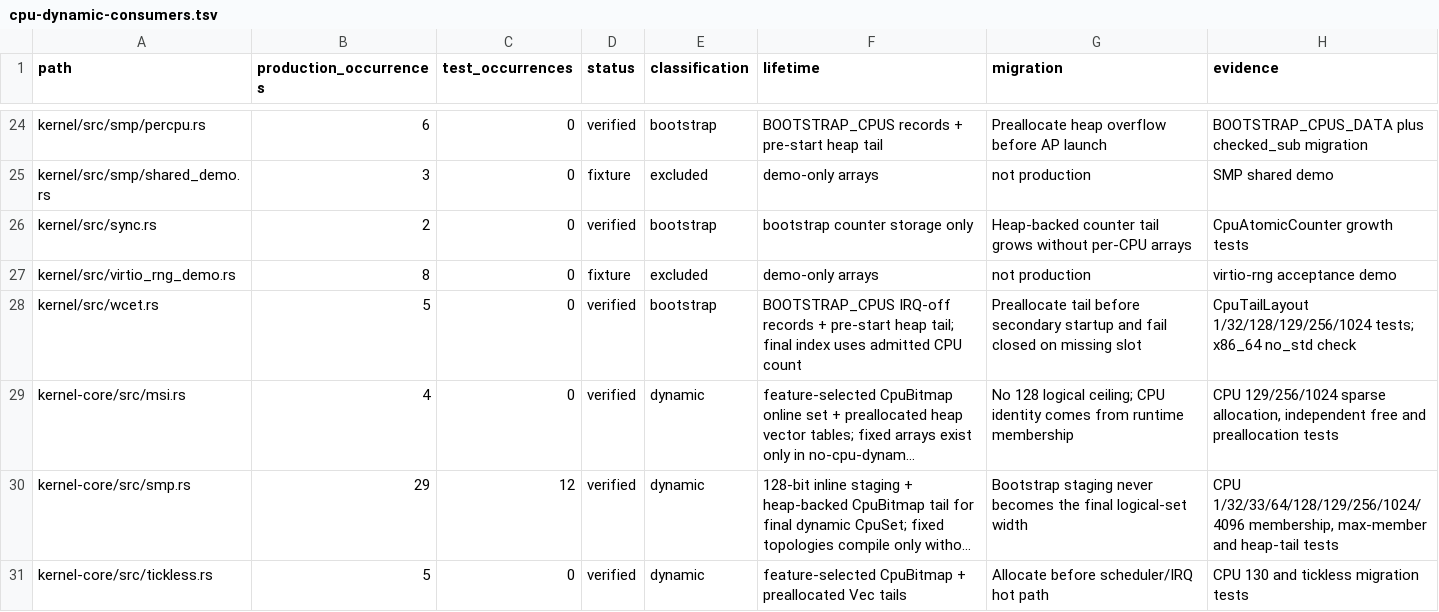
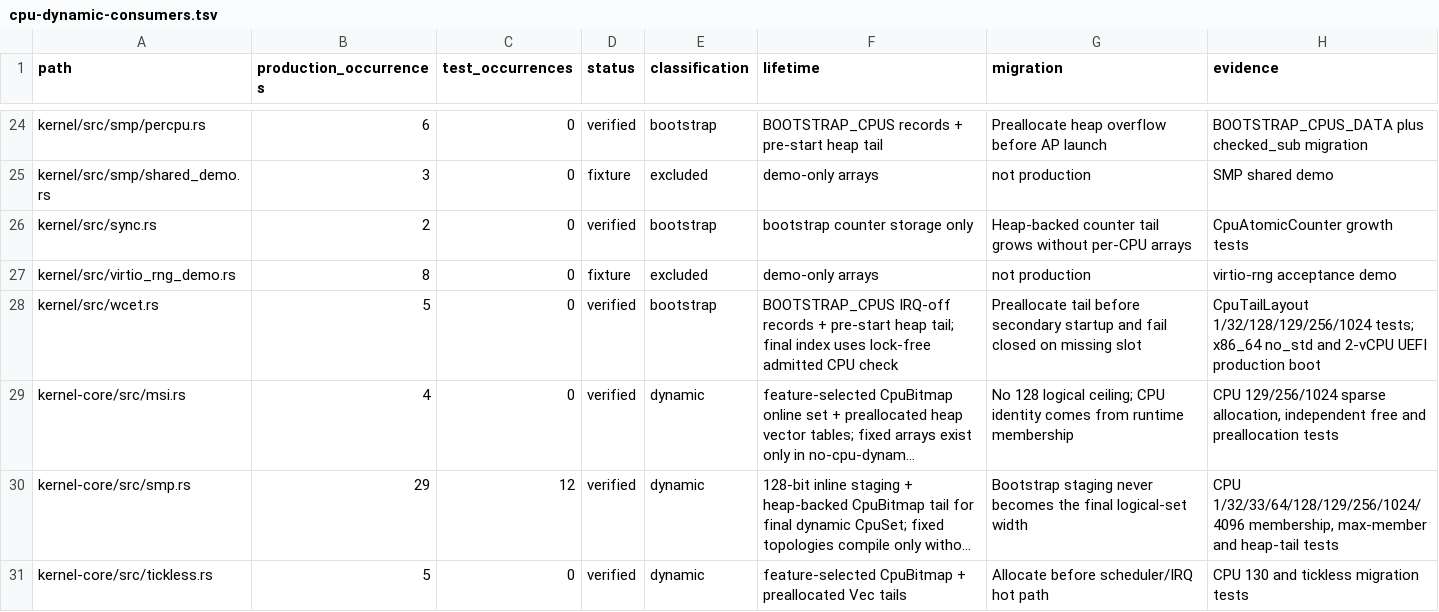
Before and after one commit to jasper-language/jasper-os, a TSV file: verification/cpu-dynamic-consumers.tsv, drawn as a sheet; only a part is shown, gaps mark what is left out; long unchanged cells end in …; the diff names each change by its address in the sheet, - before the commit and + after, or states it on an @@ line.

Commit message:
fix(issue47): avoid runtime lock recursion in wcet

```diff
--- a/verification/cpu-dynamic-consumers.tsv
+++ b/verification/cpu-dynamic-consumers.tsv
-F28 (lifetime): …index uses admitted CPU count
+F28 (lifetime): …index uses lock-free admitted CPU check
-H28 (evidence): …x86_64 no_std check
+H28 (evidence): …x86_64 no_std and 2-vCPU UEFI production boot
```
Also changed, not shown: 2 other files.
